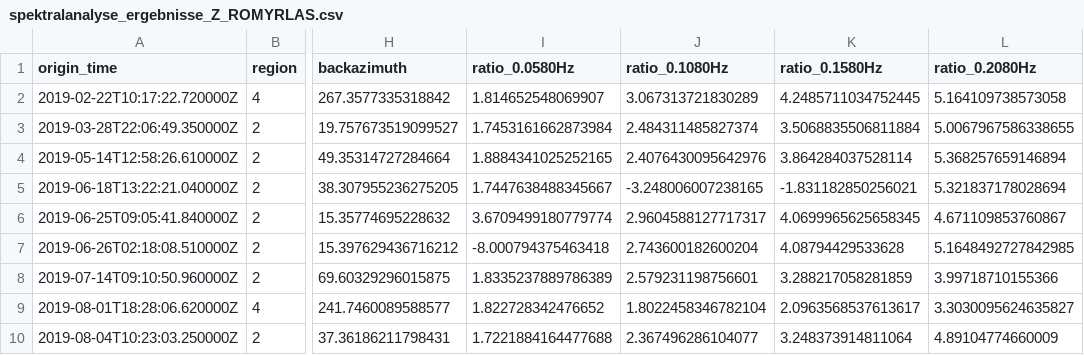
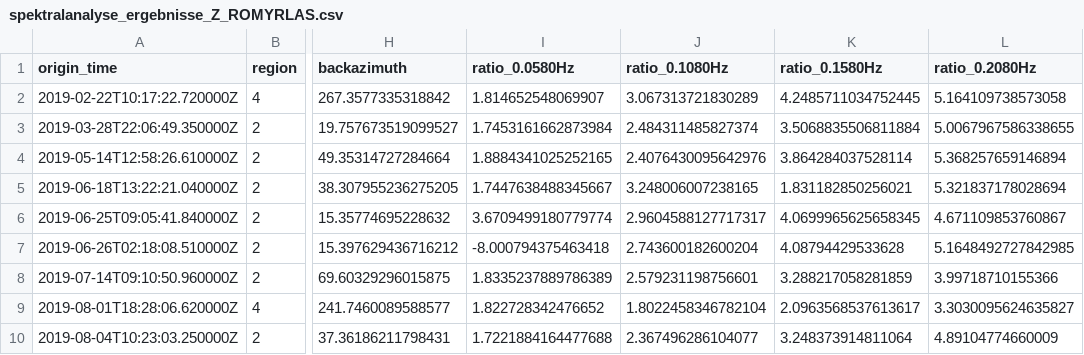
Before and after one commit to bene5stei/BA, a CSV file: spektralanalyse_ergebnisse_Z_ROMYRLAS.csv, drawn as a sheet; only a part is shown, gaps mark what is left out; the diff names each change by its address in the sheet, - before the commit and + after, or states it on an @@ line.

Commit message:
Update spektralanalyse_ergebnisse_Z_ROMYRLAS.csv

```diff
--- a/spektralanalyse_ergebnisse_Z_ROMYRLAS.csv
+++ b/spektralanalyse_ergebnisse_Z_ROMYRLAS.csv
-J5 (ratio_0.1080Hz): -3.248006007238165
+J5 (ratio_0.1080Hz): 3.248006007238165
-K5 (ratio_0.1580Hz): -1.831182850256021
+K5 (ratio_0.1580Hz): 1.831182850256021
```
